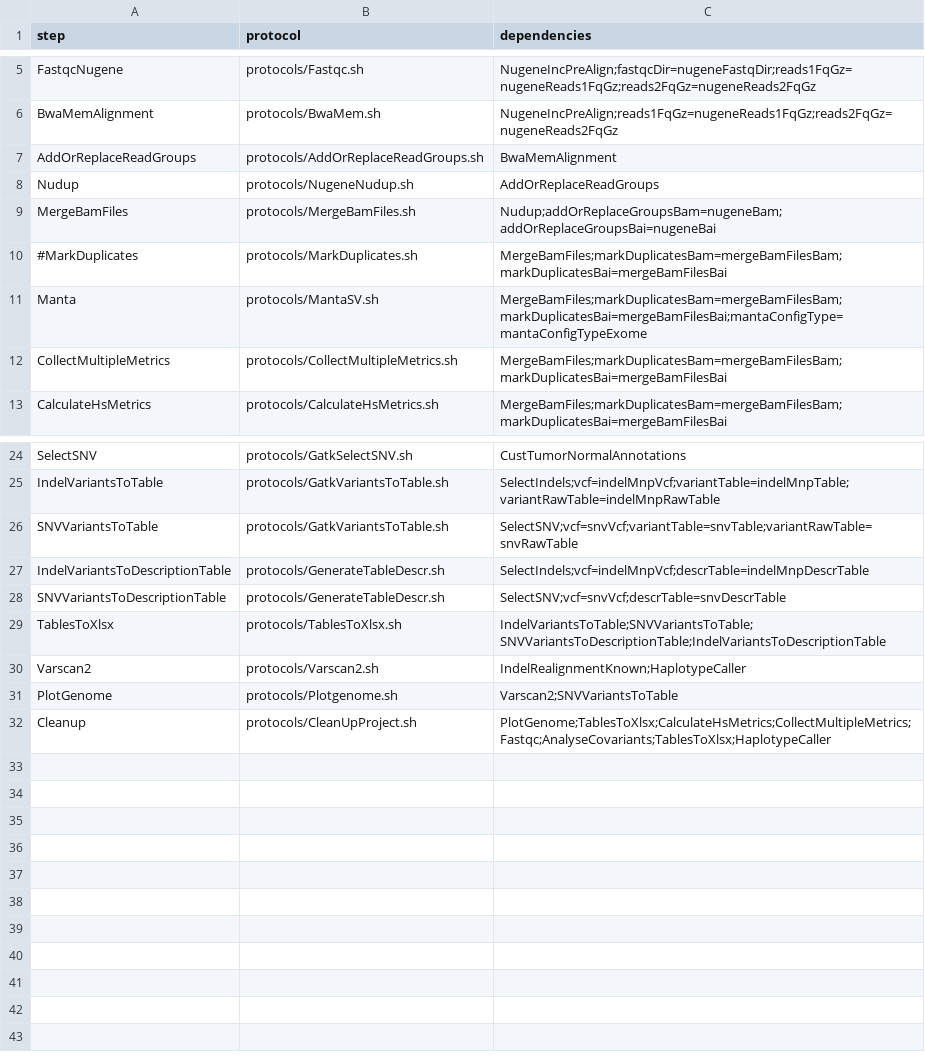
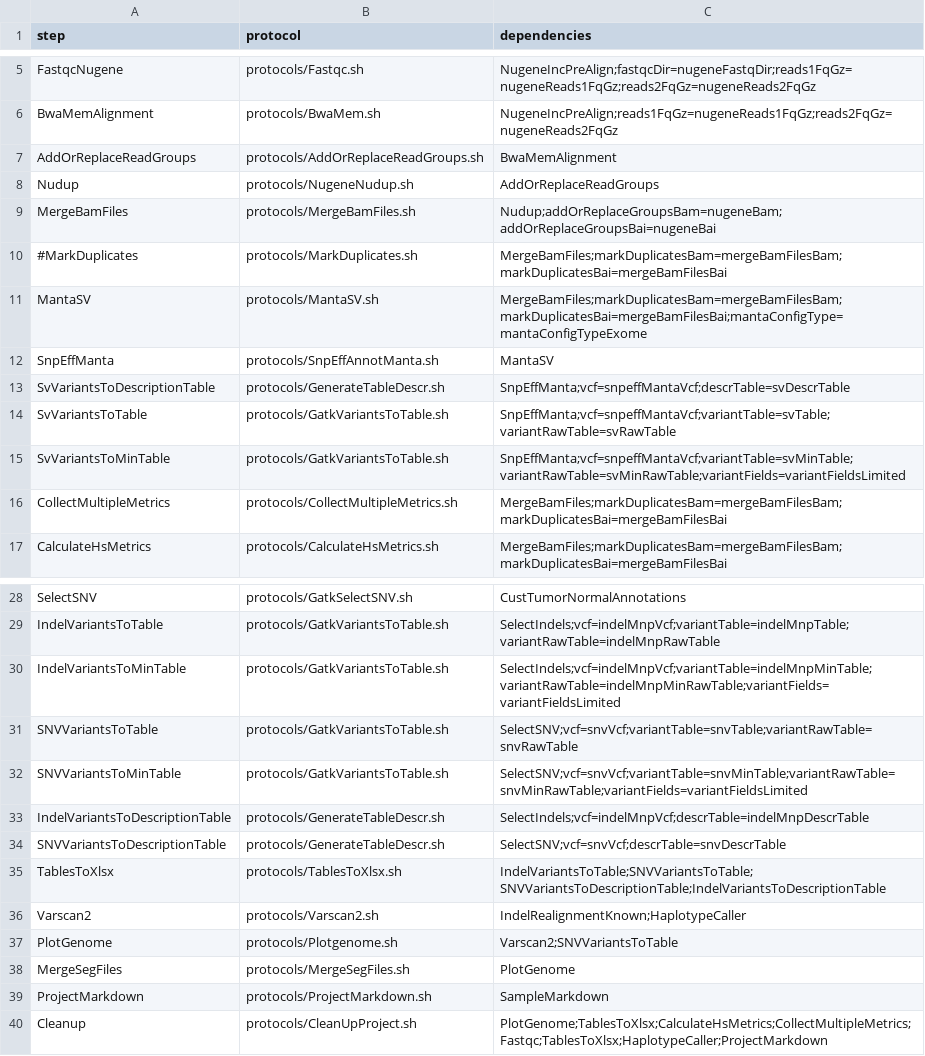
Before and after one commit to mmterpstra/molgenis-c5-TumorNormal, a CSV file: workflow_nugeneinc.csv, drawn as a sheet; only a part is shown, gaps mark what is left out.

```diff
--- a/workflow_nugeneinc.csv
+++ b/workflow_nugeneinc.csv
@@ -10,3 +10,7 @@ MergeBamFiles,protocols/MergeBamFiles.sh,Nudup;addOrReplaceGroupsBam=nugeneBam;a
 #MarkDuplicates,protocols/MarkDuplicates.sh,MergeBamFiles;markDuplicatesBam=mergeBamFilesBam;markDuplicatesBai=mergeBamFilesBai
-Manta,protocols/MantaSV.sh,MergeBamFiles;markDuplicatesBam=mergeBamFilesBam;markDuplicatesBai=mergeBamFilesBai;mantaConfigType=mantaConfigTypeExome
+MantaSV,protocols/MantaSV.sh,MergeBamFiles;markDuplicatesBam=mergeBamFilesBam;markDuplicatesBai=mergeBamFilesBai;mantaConfigType=mantaConfigTypeExome
+SnpEffManta,protocols/SnpEffAnnotManta.sh,MantaSV
+SvVariantsToDescriptionTable,protocols/GenerateTableDescr.sh,SnpEffManta;vcf=snpeffMantaVcf;descrTable=svDescrTable
+SvVariantsToTable,protocols/GatkVariantsToTable.sh,SnpEffManta;vcf=snpeffMantaVcf;variantTable=svTable;variantRawTable=svRawTable
+SvVariantsToMinTable,protocols/GatkVariantsToTable.sh,SnpEffManta;vcf=snpeffMantaVcf;variantTable=svMinTable;variantRawTable=svMinRawTable;variantFields=variantFieldsLimited
 CollectMultipleMetrics,protocols/CollectMultipleMetrics.sh,MergeBamFiles;markDuplicatesBam=mergeBamFilesBam;markDuplicatesBai=mergeBamFilesBai
@@ -25,3 +29,5 @@ SelectSNV,protocols/GatkSelectSNV.sh,CustTumorNormalAnnotations
 IndelVariantsToTable,protocols/GatkVariantsToTable.sh,SelectIndels;vcf=indelMnpVcf;variantTable=indelMnpTable;variantRawTable=indelMnpRawTable
+IndelVariantsToMinTable,protocols/GatkVariantsToTable.sh,SelectIndels;vcf=indelMnpVcf;variantTable=indelMnpMinTable;variantRawTable=indelMnpMinRawTable;variantFields=variantFieldsLimited
 SNVVariantsToTable,protocols/GatkVariantsToTable.sh,SelectSNV;vcf=snvVcf;variantTable=snvTable;variantRawTable=snvRawTable
+SNVVariantsToMinTable,protocols/GatkVariantsToTable.sh,SelectSNV;vcf=snvVcf;variantTable=snvMinTable;variantRawTable=snvMinRawTable;variantFields=variantFieldsLimited
 IndelVariantsToDescriptionTable,protocols/GenerateTableDescr.sh,SelectIndels;vcf=indelMnpVcf;descrTable=indelMnpDescrTable
@@ -31,2 +37,4 @@ Varscan2,protocols/Varscan2.sh,IndelRealignmentKnown;HaplotypeCaller
 PlotGenome,protocols/Plotgenome.sh,Varscan2;SNVVariantsToTable
-Cleanup,protocols/CleanUpProject.sh,PlotGenome;TablesToXlsx;CalculateHsMetrics;CollectMultipleMetrics;Fastqc;AnalyseCovariants;TablesToXlsx;HaplotypeCaller
+MergeSegFiles,protocols/MergeSegFiles.sh,PlotGenome
+ProjectMarkdown,protocols/ProjectMarkdown.sh,SampleMarkdown
+Cleanup,protocols/CleanUpProject.sh,PlotGenome;TablesToXlsx;CalculateHsMetrics;CollectMultipleMetrics;Fastqc;TablesToXlsx;HaplotypeCaller;ProjectMarkdown
```
Also changed, not shown: workflow.csv, workflow_nugeneinctrimbybed.csv, 3 other files.
